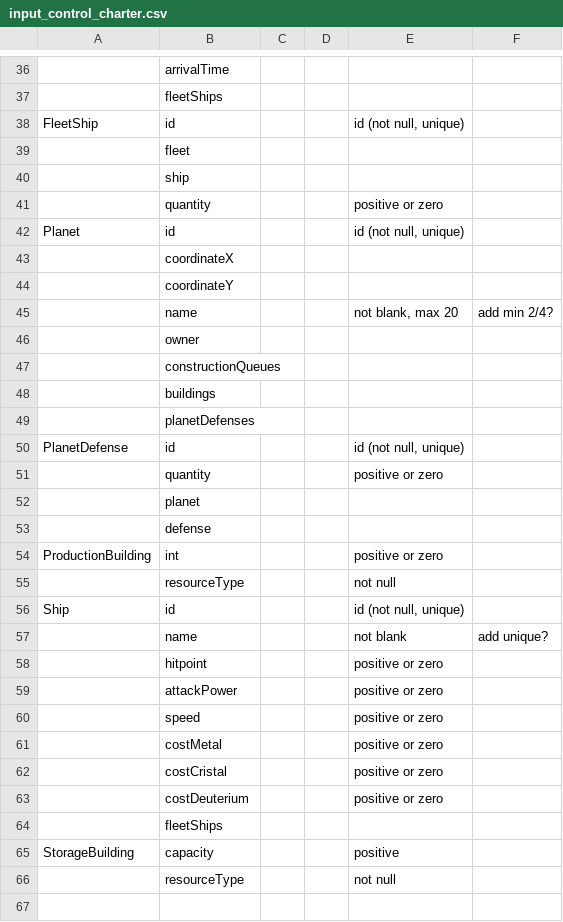
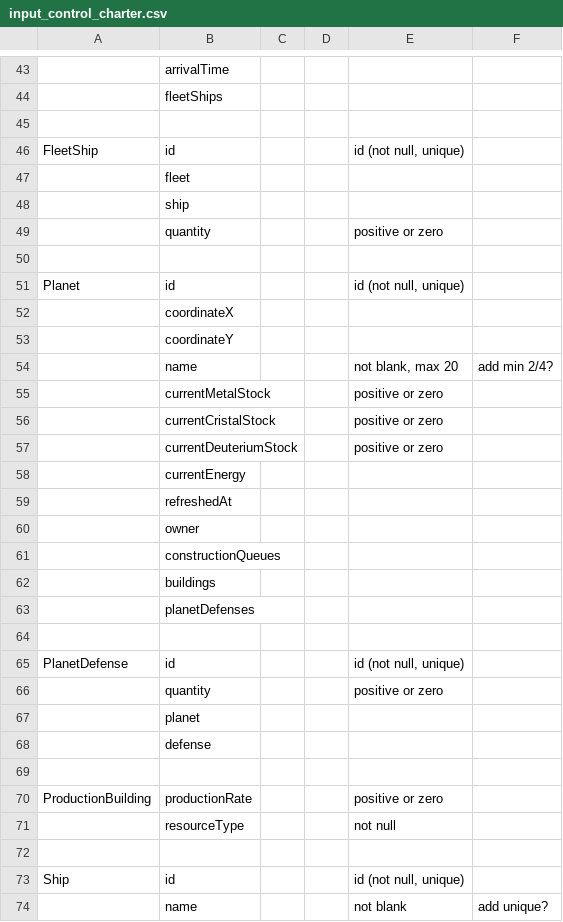
Before and after one commit to LoickWalle/Nexus, a CSV file: input_control_charter.csv, drawn as a sheet; only a part is shown, gaps mark what is left out; the shorter side is filled out with more unchanged rows; addresses are those after the commit; the diff covers the shown part only; the diff names each change by its address in the sheet, - before the commit and + after, or states it on an @@ line.

```diff
--- a/input_control_charter.csv
+++ b/input_control_charter.csv
+row 45: (empty)
+row 50: (empty)
+row 55:  | currentMetalStock |  |  | positive or zero
+row 56:  | currentCristalStock |  |  | positive or zero
+row 57:  | currentDeuteriumStock |  |  | positive or zero
+row 58:  | currentEnergy
+row 59:  | refreshedAt
+row 64: (empty)
+row 69: (empty)
-B70: int
+B70: productionRate
+row 72: (empty)
```
Also changed, not shown: 9 added rows and 1 edited cell elsewhere in this file, 5 other files.
